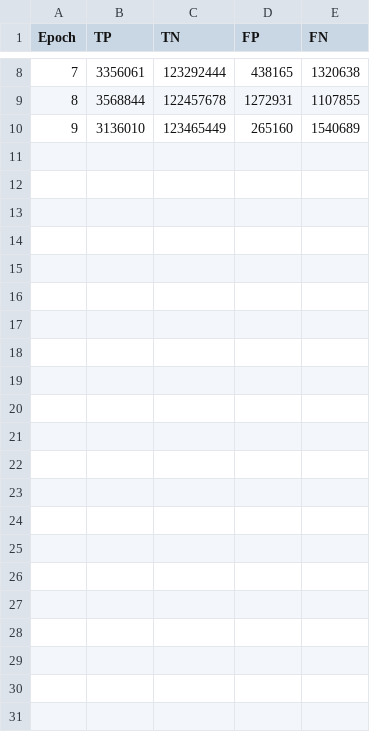
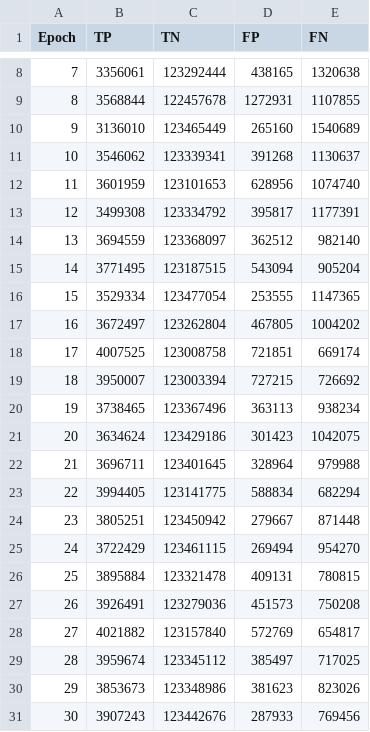
Before and after one commit to sumanpdneupane/brain_mri_unet_brisc_2025, a CSV file: metrics/confusion_matrix.csv, drawn as a sheet; only a part is shown, gaps mark what is left out.

```diff
--- a/metrics/confusion_matrix.csv
+++ b/metrics/confusion_matrix.csv
@@ -10 +10,22 @@ Epoch,TP,TN,FP,FN
 9,3136010,123465449,265160,1540689
+10,3546062,123339341,391268,1130637
+11,3601959,123101653,628956,1074740
+12,3499308,123334792,395817,1177391
+13,3694559,123368097,362512,982140
+14,3771495,123187515,543094,905204
+15,3529334,123477054,253555,1147365
+16,3672497,123262804,467805,1004202
+17,4007525,123008758,721851,669174
+18,3950007,123003394,727215,726692
+19,3738465,123367496,363113,938234
+20,3634624,123429186,301423,1042075
+21,3696711,123401645,328964,979988
+22,3994405,123141775,588834,682294
+23,3805251,123450942,279667,871448
+24,3722429,123461115,269494,954270
+25,3895884,123321478,409131,780815
+26,3926491,123279036,451573,750208
+27,4021882,123157840,572769,654817
+28,3959674,123345112,385497,717025
+29,3853673,123348986,381623,823026
+30,3907243,123442676,287933,769456
```
Also changed, not shown: metrics/metrics_summary.csv, metrics/roc_auc/roc_auc.csv, 7 other files.
